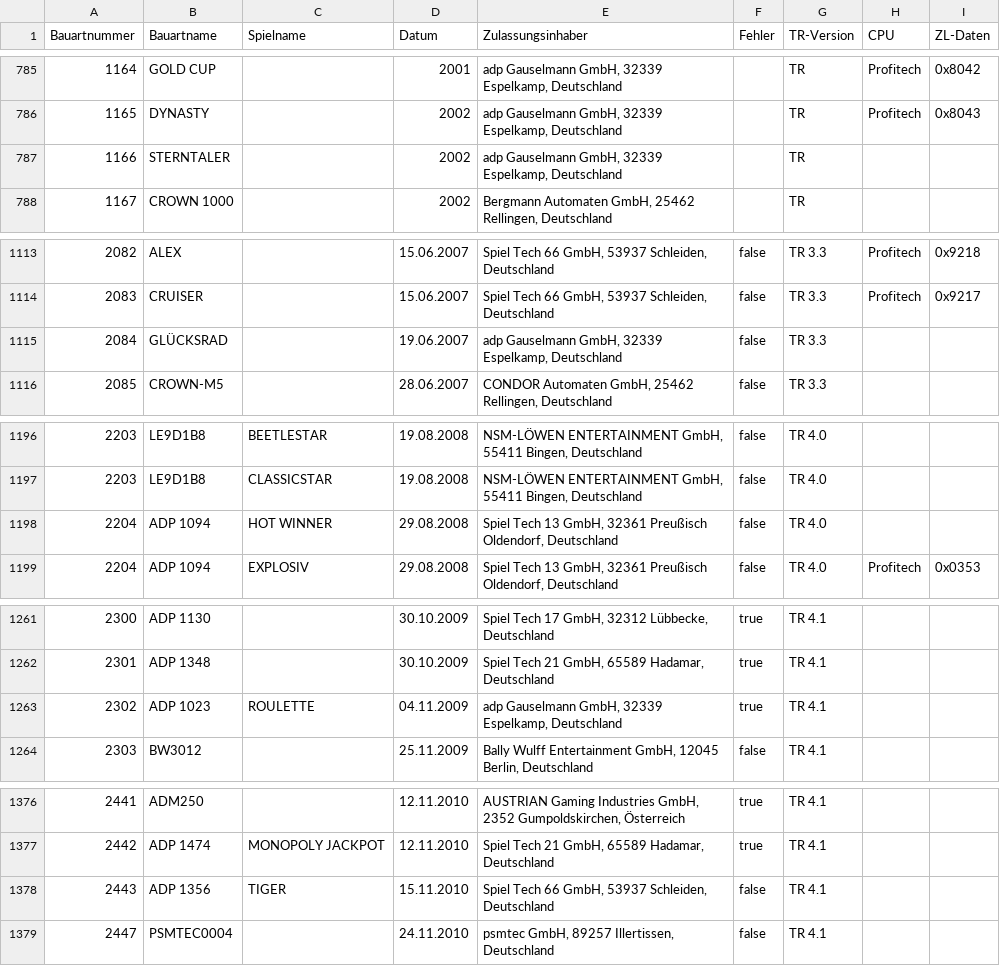
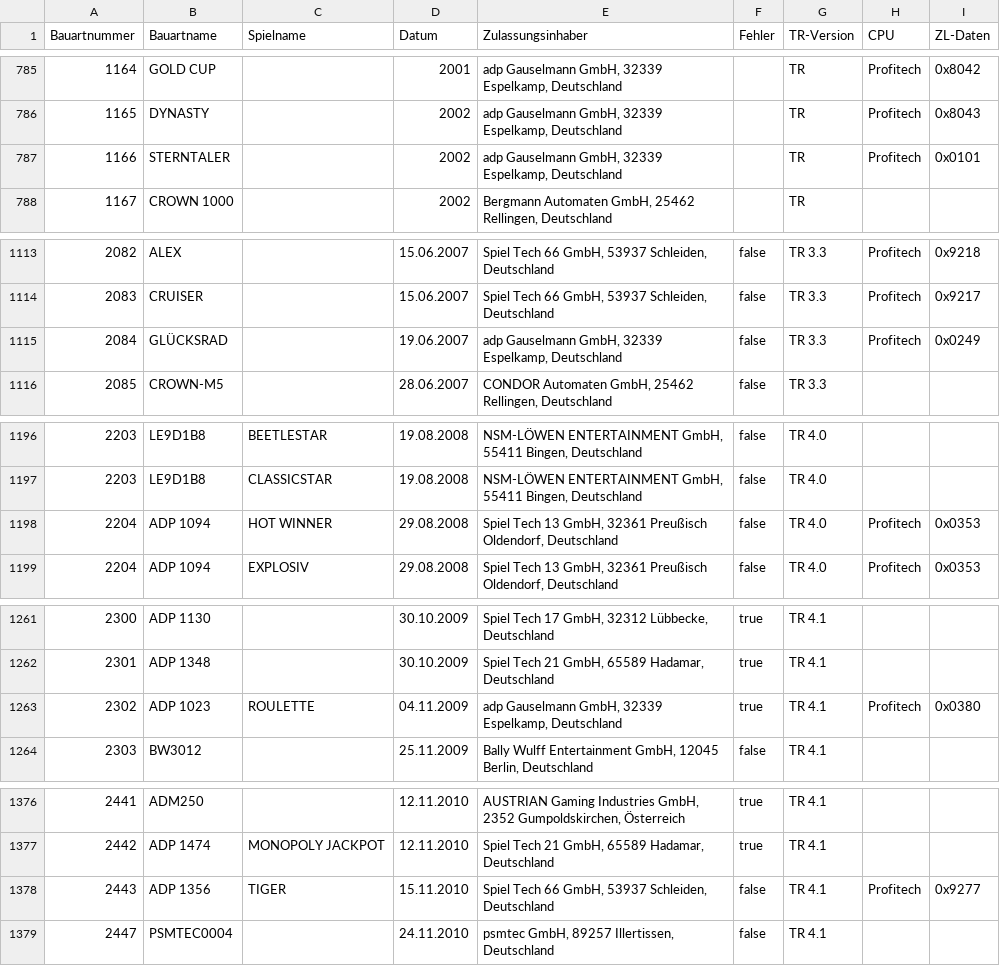
Before and after one commit to Automatenunsinn/automatenunsinn.github.io, a CSV file: src/ptb.csv, drawn as a sheet; only a part is shown, gaps mark what is left out; the diff covers the shown part only.

```diff
--- a/src/ptb.csv
+++ b/src/ptb.csv
@@ -786,3 +786,3 @@ Bauartnummer,Bauartname,Spielname,Datum,Zulassungsinhaber,Fehler,TR-Version,CPU,
 1165,DYNASTY,,2002,"adp Gauselmann GmbH, 32339 Espelkamp, Deutschland",,TR,Profitech,0x8043
-1166,STERNTALER,,2002,"adp Gauselmann GmbH, 32339 Espelkamp, Deutschland",,TR,,
+1166,STERNTALER,,2002,"adp Gauselmann GmbH, 32339 Espelkamp, Deutschland",,TR,Profitech,0x0101
 1167,CROWN 1000,,2002,"Bergmann Automaten GmbH, 25462 Rellingen, Deutschland",,TR,,
@@ -1114,3 +1114,3 @@ Bauartnummer,Bauartname,Spielname,Datum,Zulassungsinhaber,Fehler,TR-Version,CPU,
 2083,CRUISER,,15.06.2007,"Spiel Tech 66 GmbH, 53937 Schleiden, Deutschland",false,TR 3.3,Profitech,0x9217
-2084,GLÜCKSRAD,,19.06.2007,"adp Gauselmann GmbH, 32339 Espelkamp, Deutschland",false,TR 3.3,,
+2084,GLÜCKSRAD,,19.06.2007,"adp Gauselmann GmbH, 32339 Espelkamp, Deutschland",false,TR 3.3,Profitech,0x0249
 2085,CROWN-M5,,28.06.2007,"CONDOR Automaten GmbH, 25462 Rellingen, Deutschland",false,TR 3.3,,
@@ -1197,3 +1197,3 @@ Bauartnummer,Bauartname,Spielname,Datum,Zulassungsinhaber,Fehler,TR-Version,CPU,
 2203,LE9D1B8,CLASSICSTAR,19.08.2008,"NSM-LÖWEN ENTERTAINMENT GmbH, 55411 Bingen, Deutschland",false,TR 4.0,,
-2204,ADP 1094,HOT WINNER,29.08.2008,"Spiel Tech 13 GmbH, 32361 Preußisch Oldendorf, Deutschland",false,TR 4.0,,
+2204,ADP 1094,HOT WINNER,29.08.2008,"Spiel Tech 13 GmbH, 32361 Preußisch Oldendorf, Deutschland",false,TR 4.0,Profitech,0x0353
 2204,ADP 1094,EXPLOSIV,29.08.2008,"Spiel Tech 13 GmbH, 32361 Preußisch Oldendorf, Deutschland",false,TR 4.0,Profitech,0x0353
@@ -1262,3 +1262,3 @@ Bauartnummer,Bauartname,Spielname,Datum,Zulassungsinhaber,Fehler,TR-Version,CPU,
 2301,ADP 1348,,30.10.2009,"Spiel Tech 21 GmbH, 65589 Hadamar, Deutschland",true,TR 4.1,,
-2302,ADP 1023,ROULETTE,04.11.2009,"adp Gauselmann GmbH, 32339 Espelkamp, Deutschland",true,TR 4.1,,
+2302,ADP 1023,ROULETTE,04.11.2009,"adp Gauselmann GmbH, 32339 Espelkamp, Deutschland",true,TR 4.1,Profitech,0x0380
 2303,BW3012,,25.11.2009,"Bally Wulff Entertainment GmbH, 12045 Berlin, Deutschland",false,TR 4.1,,
@@ -1377,3 +1377,3 @@ Bauartnummer,Bauartname,Spielname,Datum,Zulassungsinhaber,Fehler,TR-Version,CPU,
 2442,ADP 1474,MONOPOLY JACKPOT,12.11.2010,"Spiel Tech 21 GmbH, 65589 Hadamar, Deutschland",true,TR 4.1,,
-2443,ADP 1356,TIGER,15.11.2010,"Spiel Tech 66 GmbH, 53937 Schleiden, Deutschland",false,TR 4.1,,
+2443,ADP 1356,TIGER,15.11.2010,"Spiel Tech 66 GmbH, 53937 Schleiden, Deutschland",false,TR 4.1,Profitech,0x9277
 2447,PSMTEC0004,,24.11.2010,"psmtec GmbH, 89257 Illertissen, Deutschland",false,TR 4.1,,
```
Also changed, not shown: 39 edited cells elsewhere in this file, 1 other file.
